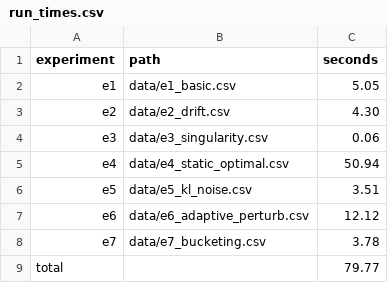
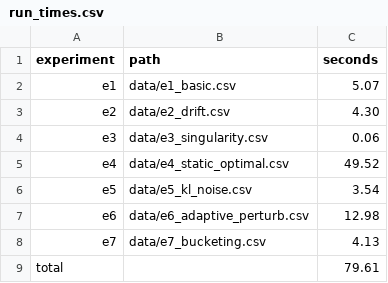
Before and after one commit to ArianLingard/Learning-Augmented-Treap-Priority-Design, a CSV file: data/run_times.csv, drawn as a sheet.

```diff
--- a/data/run_times.csv
+++ b/data/run_times.csv
@@ -1,9 +1,9 @@
 experiment,path,seconds
-e1,data/e1_basic.csv,5.05
+e1,data/e1_basic.csv,5.07
 e2,data/e2_drift.csv,4.30
 e3,data/e3_singularity.csv,0.06
-e4,data/e4_static_optimal.csv,50.94
-e5,data/e5_kl_noise.csv,3.51
-e6,data/e6_adaptive_perturb.csv,12.12
-e7,data/e7_bucketing.csv,3.78
-total,,79.77
+e4,data/e4_static_optimal.csv,49.52
+e5,data/e5_kl_noise.csv,3.54
+e6,data/e6_adaptive_perturb.csv,12.98
+e7,data/e7_bucketing.csv,4.13
+total,,79.61
```
Also changed, not shown: data/e1_basic.csv, data/e2_drift.csv, 16 other files.
